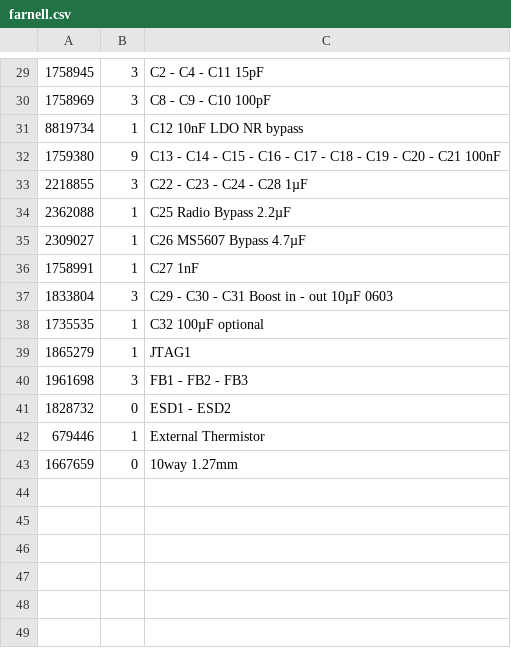
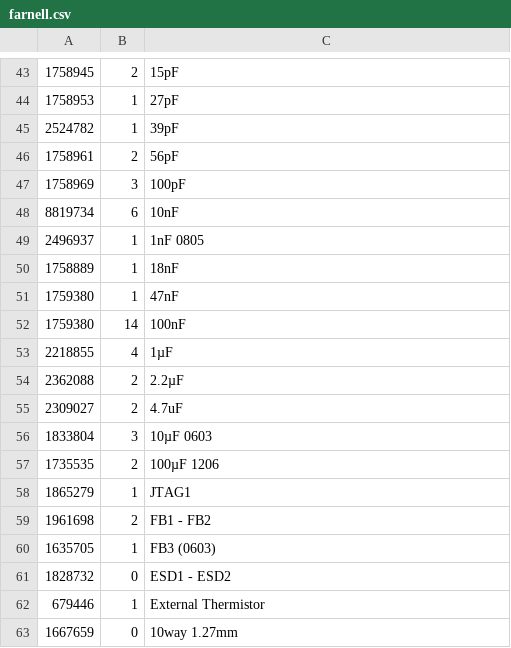
Before and after one commit to bristol-seds/pico-tracker, a CSV file: hardware/low-power-solar/farnell.csv, drawn as a sheet; only a part is shown, gaps mark what is left out; the diff covers the shown part only.

```diff
--- a/hardware/low-power-solar/farnell.csv
+++ b/hardware/low-power-solar/farnell.csv
@@ -29,13 +43,19 @@
-1758945, 3, C2 - C4 - C11 15pF
-1758969, 3, C8 - C9 - C10 100pF
-8819734, 1, C12 10nF LDO NR bypass
-1759380, 9, C13 - C14 - C15 - C16 - C17 - C18 - C19 - C20 - C21 100nF
-2218855, 3, C22 - C23 - C24 - C28 1µF
-2362088, 1, C25 Radio Bypass 2.2µF
-2309027, 1, C26 MS5607 Bypass 4.7µF
-1758991, 1, C27 1nF
-1833804, 3, C29 - C30 - C31 Boost in - out 10µF 0603
-1735535, 1, C32 100µF optional
+1758945, 2, 15pF
+1758953, 1, 27pF
+2524782, 1, 39pF
+1758961, 2, 56pF
+1758969, 3, 100pF
+8819734, 6, 10nF
+2496937, 1, 1nF 0805
+1758889, 1, 18nF
+1759380, 1, 47nF
+1759380, 14, 100nF
+2218855, 4, 1µF
+2362088, 2, 2.2µF
+2309027, 2, 4.7uF
+1833804, 3, 10µF 0603
+1735535, 2, 100µF 1206
 1865279, 1, JTAG1
-1961698, 3, FB1 - FB2 - FB3
+1961698, 2, FB1 - FB2
+1635705, 1, FB3 (0603)
 1828732, 0, ESD1 - ESD2
```
Also changed, not shown: 17 added rows, 3 removed rows and 11 edited cells elsewhere in this file, 6 other files.
